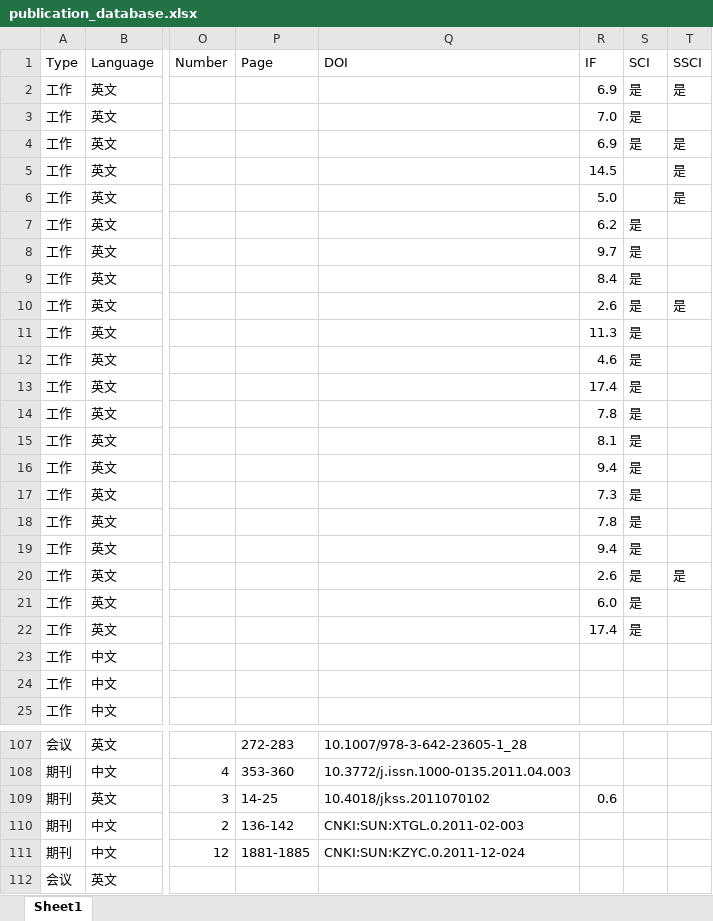
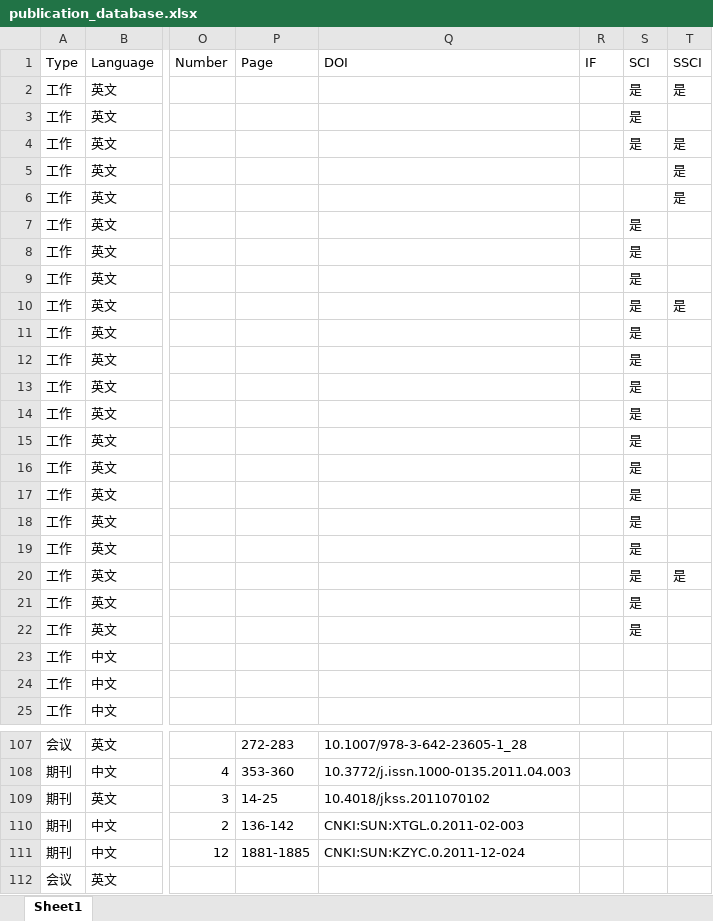
Before and after one commit to dm-dut/dm-dut.github.io, an Excel workbook: publication_database.xlsx, sheet Sheet1, drawn as a sheet; only a part is shown, gaps mark what is left out; values as stored, in another font and other column widths than the file's, no cell formats; conditional formats not drawn; the diff covers the shown part only; the diff names each change by its address in the sheet, - before the commit and + after, or states it on an @@ line.

```diff
--- a/publication_database.xlsx (sheet Sheet1)
+++ b/publication_database.xlsx (sheet Sheet1)
-R2 (IF): 6.9
+R2 (IF): (empty)
-R3 (IF): 7.0
+R3 (IF): (empty)
-R4 (IF): 6.9
+R4 (IF): (empty)
-R5 (IF): 14.5
+R5 (IF): (empty)
-R6 (IF): 5.0
+R6 (IF): (empty)
-R7 (IF): 6.2
+R7 (IF): (empty)
-R8 (IF): 9.7
+R8 (IF): (empty)
-R9 (IF): 8.4
+R9 (IF): (empty)
-R10 (IF): 2.6
+R10 (IF): (empty)
-R11 (IF): 11.3
+R11 (IF): (empty)
-R12 (IF): 4.6
+R12 (IF): (empty)
-R13 (IF): 17.4
+R13 (IF): (empty)
-R14 (IF): 7.8
+R14 (IF): (empty)
-R15 (IF): 8.1
+R15 (IF): (empty)
-R16 (IF): 9.4
+R16 (IF): (empty)
-R17 (IF): 7.3
+R17 (IF): (empty)
-R18 (IF): 7.8
+R18 (IF): (empty)
-R19 (IF): 9.4
+R19 (IF): (empty)
-R20 (IF): 2.6
+R20 (IF): (empty)
-R21 (IF): 6.0
+R21 (IF): (empty)
-R22 (IF): 17.4
+R22 (IF): (empty)
-R109 (IF): 0.6
+R109 (IF): (empty)
```
Also changed, not shown: 1 added row, 1 removed row and 59 edited cells elsewhere in this sheet, cell formats.
